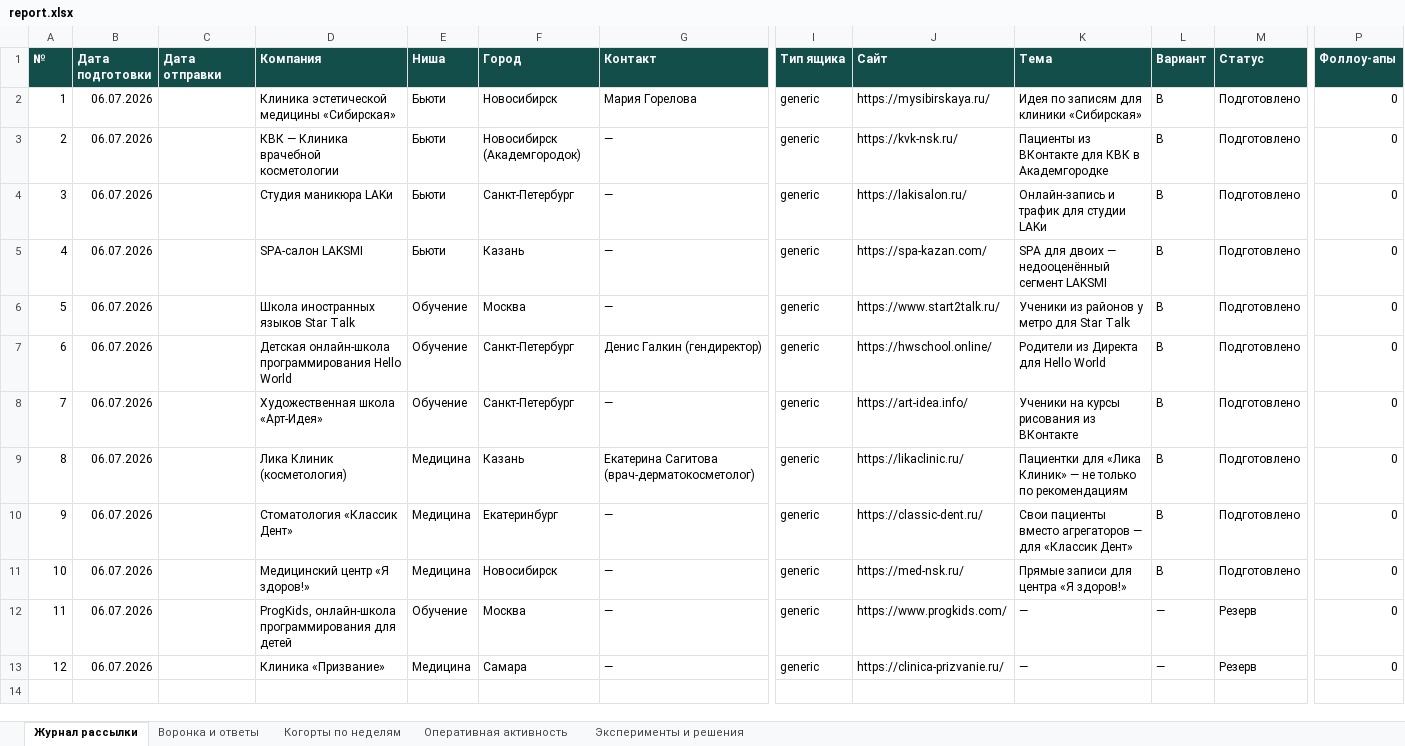
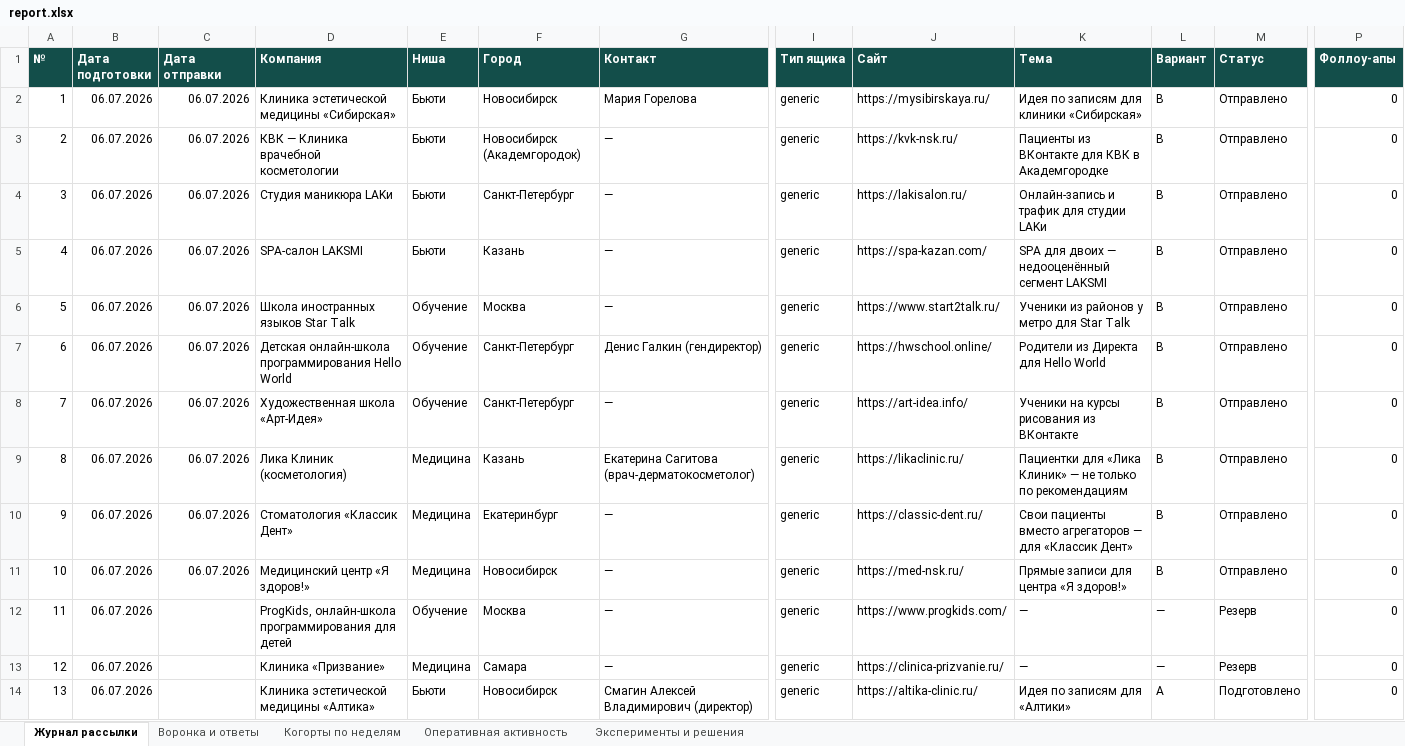
Before and after one commit to CaptPluton/testing-repositity, an Excel workbook: sales-agent/report/report.xlsx, sheet Журнал рассылки, drawn as a sheet; only a part is shown, gaps mark what is left out; values as stored, in another font and other column widths than the file's, no borders; rows hold the shown columns only; the diff covers the shown part only; the diff names each change by its address in the sheet, - before the commit and + after, or states it on an @@ line.

```diff
--- a/sales-agent/report/report.xlsx (sheet Журнал рассылки)
+++ b/sales-agent/report/report.xlsx (sheet Журнал рассылки)
-C2:C11 (Дата отправки): (empty)
+C2:C11 (Дата отправки): 06.07.2026
-M2:M11 (Статус): Подготовлено
+M2:M11 (Статус): Отправлено
+row 14: 13 | 06.07.2026 |  | Клиника эстетической медицины «Алтика» | Бьюти | Новосибирск | Смагин Алексей Владимирович (директор) | generic | https://altika-clinic.ru/ | Идея по записям для «Алтики» | A | Подготовлено | 0
```
Also changed, not shown: 12 added rows elsewhere in this sheet, sheet Воронка и ответы, sheet Когорты по неделям, sheet Оперативная активность, 2 other files.
